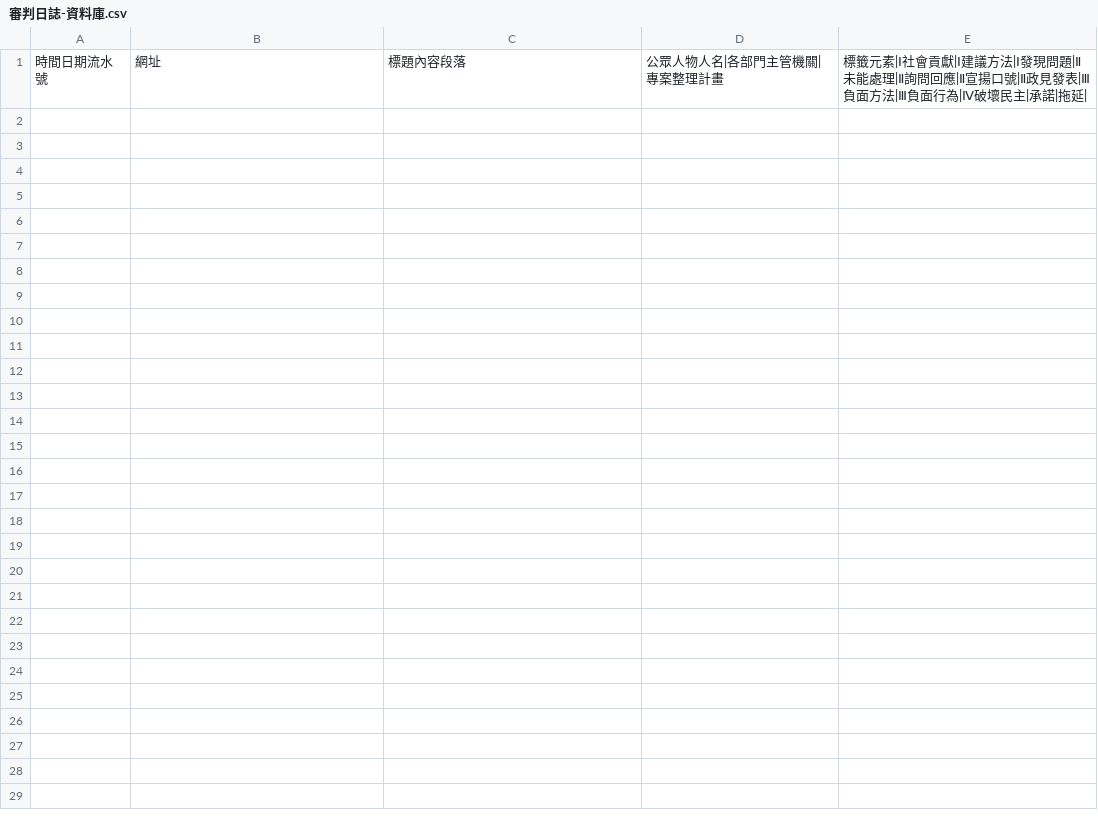
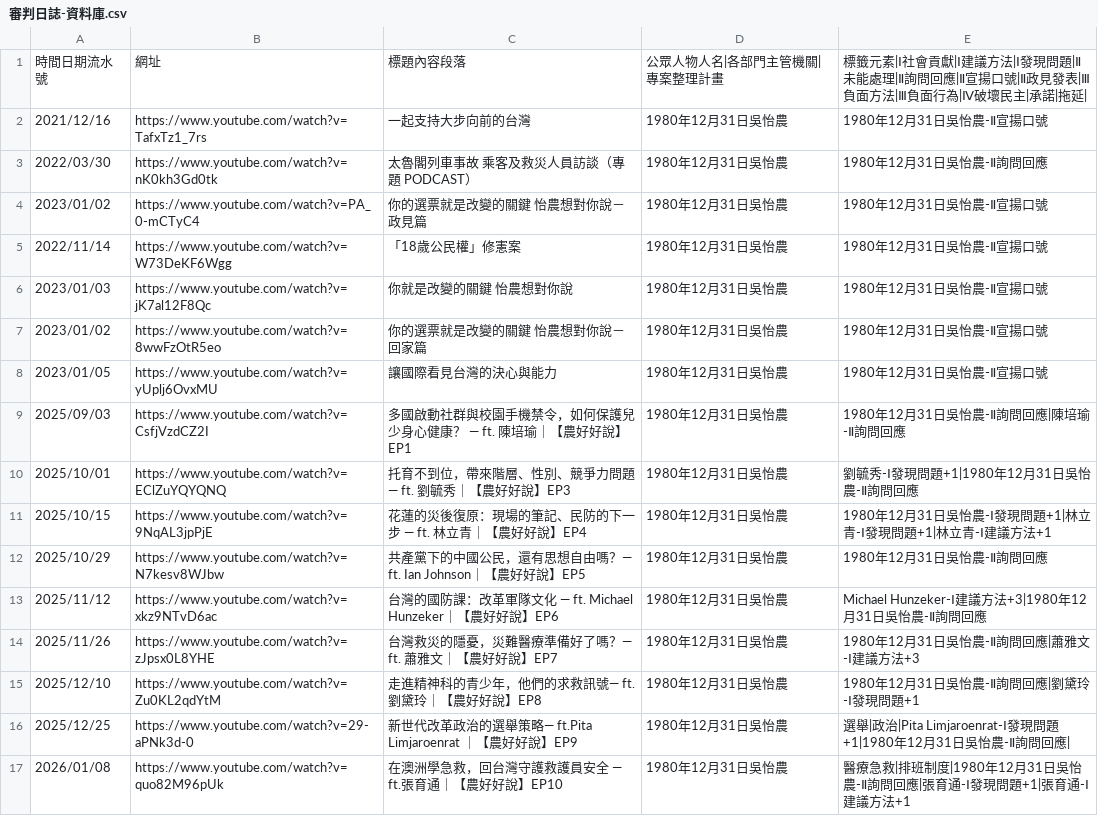
Before and after one commit to swallow-234/swallow_234, a CSV file: 《聖光教教主》/倉庫/審判日誌-資料庫.csv, drawn as a sheet; the diff names each change by its address in the sheet, - before the commit and + after, or states it on an @@ line.

```diff
--- a/《聖光教教主》/倉庫/審判日誌-資料庫.csv
+++ b/《聖光教教主》/倉庫/審判日誌-資料庫.csv
+row 2: 2021/12/16 | https://www.youtube.com/watch?v=TafxTz1_7rs | 一起支持大步向前的台灣 | 1980年12月31日吳怡農 | 1980年12月31日吳怡農-Ⅱ宣揚口號
+row 3: 2022/03/30 | https://www.youtube.com/watch?v=nK0kh3Gd0tk | 太魯閣列車事故 乘客及救災人員訪談（專題 PODCAST） | 1980年12月31日吳怡農 | 1980年12月31日吳怡農-Ⅱ詢問回應
+row 4: 2023/01/02 | https://www.youtube.com/watch?v=PA_0-mCTyC4 | 你的選票就是改變的關鍵 怡農想對你說－政見篇 | 1980年12月31日吳怡農 | 1980年12月31日吳怡農-Ⅱ宣揚口號
+row 5: 2022/11/14 | https://www.youtube.com/watch?v=W73DeKF6Wgg | 「18歲公民權」修憲案 | 1980年12月31日吳怡農 | 1980年12月31日吳怡農-Ⅱ宣揚口號
+row 6: 2023/01/03 | https://www.youtube.com/watch?v=jK7al12F8Qc | 你就是改變的關鍵 怡農想對你說 | 1980年12月31日吳怡農 | 1980年12月31日吳怡農-Ⅱ宣揚口號
+row 7: 2023/01/02 | https://www.youtube.com/watch?v=8wwFzOtR5eo | 你的選票就是改變的關鍵 怡農想對你說－回家篇 | 1980年12月31日吳怡農 | 1980年12月31日吳怡農-Ⅱ宣揚口號
+row 8: 2023/01/05 | https://www.youtube.com/watch?v=yUplj6OvxMU | 讓國際看見台灣的決心與能力 | 1980年12月31日吳怡農 | 1980年12月31日吳怡農-Ⅱ宣揚口號
+row 9: 2025/09/03 | https://www.youtube.com/watch?v=CsfjVzdCZ2I | 多國啟動社群與校園手機禁令，如何保護兒少身心健康？ — ft. 陳培瑜｜【農好好說】EP1 | 1980年12月31日吳怡農 | 1980年12月31日吳怡農-Ⅱ詢問回應|陳培瑜-Ⅱ詢問回應
+row 10: 2025/10/01 | https://www.youtube.com/watch?v=EClZuYQYQNQ | 托育不到位，帶來階層、性別、競爭力問題 — ft. 劉毓秀｜【農好好說】EP3 | 1980年12月31日吳怡農 | 劉毓秀-Ⅰ發現問題+1|1980年12月31日吳怡農-Ⅱ詢問回應
+row 11: 2025/10/15 | https://www.youtube.com/watch?v=9NqAL3jpPjE | 花蓮的災後復原：現場的筆記、民防的下一步 — ft. 林立青｜【農好好說】EP4 | 1980年12月31日吳怡農 | 1980年12月31日吳怡農-Ⅰ發現問題+1|林立青-Ⅰ發現問題+1|林立青-Ⅰ建議方法+1
+row 12: 2025/10/29 | https://www.youtube.com/watch?v=N7kesv8WJbw | 共產黨下的中國公民，還有思想自由嗎？— ft. Ian Johnson｜【農好好說】EP5 | 1980年12月31日吳怡農 | 1980年12月31日吳怡農-Ⅱ詢問回應
+row 13: 2025/11/12 | https://www.youtube.com/watch?v=xkz9NTvD6ac | 台灣的國防課：改革軍隊文化 — ft. Michael Hunzeker｜【農好好說】EP6 | 1980年12月31日吳怡農 | Michael Hunzeker-Ⅰ建議方法+3|1980年12月31日吳怡農-Ⅱ詢問回應
+row 14: 2025/11/26 | https://www.youtube.com/watch?v=zJpsx0L8YHE | 台灣救災的隱憂，災難醫療準備好了嗎？— ft. 蕭雅文｜【農好好說】EP7 | 1980年12月31日吳怡農 | 1980年12月31日吳怡農-Ⅱ詢問回應|蕭雅文-Ⅰ建議方法+3
+row 15: 2025/12/10 | https://www.youtube.com/watch?v=Zu0KL2qdYtM | 走進精神科的青少年，他們的求救訊號— ft. 劉黛玲｜【農好好說】EP8 | 1980年12月31日吳怡農 | 1980年12月31日吳怡農-Ⅱ詢問回應|劉黛玲-Ⅰ發現問題+1
+row 16: 2025/12/25 | https://www.youtube.com/watch?v=29-aPNk3d-0 | 新世代改革政治的選舉策略— ft.Pita Limjaroenrat ｜【農好好說】EP9 | 1980年12月31日吳怡農 | 選舉|政治|Pita Limjaroenrat-Ⅰ發現問題+1|1980年12月31日吳怡農-Ⅱ詢問回應
+row 17: 2026/01/08 | https://www.youtube.com/watch?v=quo82M96pUk | 在澳洲學急救，回台灣守護救護員安全 — ft.張育通｜【農好好說】EP10 | 1980年12月31日吳怡農 | 醫療急救|排班制度|1980年12月31日吳怡農-Ⅱ詢問回應|張育通-Ⅰ發現問題+1|張育通-Ⅰ建議方法+1
```
Also changed, not shown: 2 other files.
